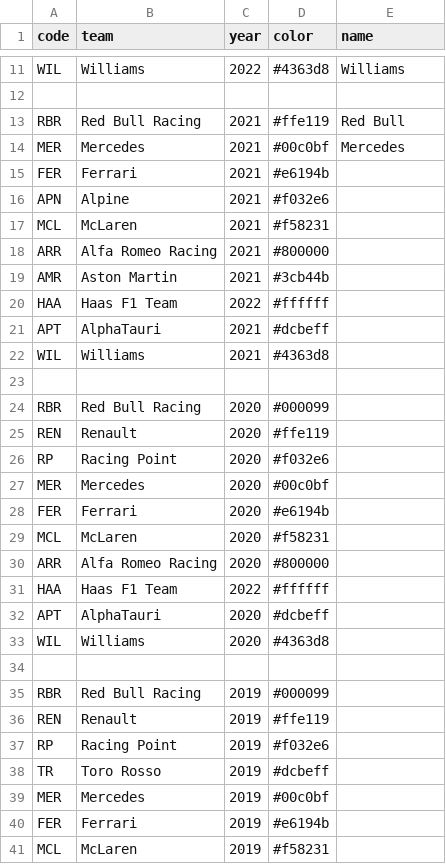
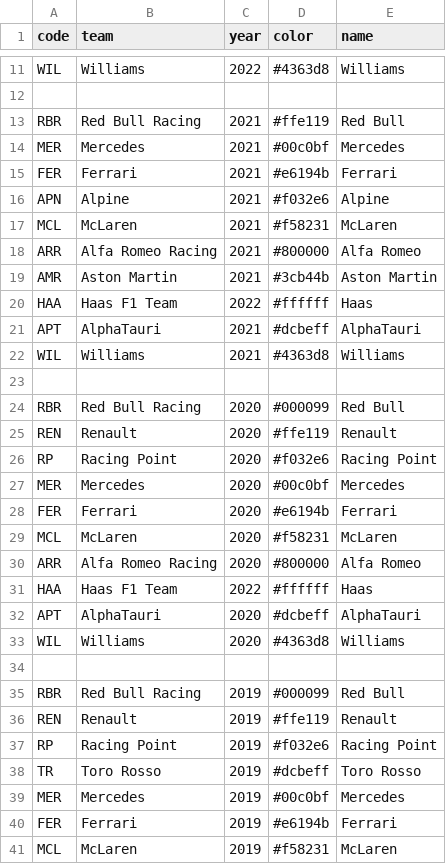
Before and after one commit to TracingInsights/F1, a CSV file: colors.csv, drawn as a sheet; only a part is shown, gaps mark what is left out; the diff covers the shown part only.

Commit message:
..

```diff
--- a/colors.csv
+++ b/colors.csv
@@ -14,28 +14,28 @@ RBR,Red Bull Racing,2021,#ffe119,Red Bull
 MER,Mercedes,2021,#00c0bf,Mercedes
-FER,Ferrari,2021,#e6194b,
-APN,Alpine,2021,#f032e6,
-MCL,McLaren,2021,#f58231,
-ARR,Alfa Romeo Racing,2021,#800000,
-AMR,Aston Martin,2021,#3cb44b,
-HAA,Haas F1 Team,2022,#ffffff,
-APT,AlphaTauri,2021,#dcbeff,
-WIL,Williams,2021,#4363d8,
+FER,Ferrari,2021,#e6194b,Ferrari
+APN,Alpine,2021,#f032e6,Alpine
+MCL,McLaren,2021,#f58231,McLaren
+ARR,Alfa Romeo Racing,2021,#800000,Alfa Romeo
+AMR,Aston Martin,2021,#3cb44b,Aston Martin
+HAA,Haas F1 Team,2022,#ffffff,Haas
+APT,AlphaTauri,2021,#dcbeff,AlphaTauri
+WIL,Williams,2021,#4363d8,Williams
 
-RBR,Red Bull Racing,2020,#000099,
-REN,Renault,2020,#ffe119,
-RP,Racing Point,2020,#f032e6,
-MER,Mercedes,2020,#00c0bf,
-FER,Ferrari,2020,#e6194b,
-MCL,McLaren,2020,#f58231,
-ARR,Alfa Romeo Racing,2020,#800000,
-HAA,Haas F1 Team,2022,#ffffff,
-APT,AlphaTauri,2020,#dcbeff,
-WIL,Williams,2020,#4363d8,
+RBR,Red Bull Racing,2020,#000099,Red Bull
+REN,Renault,2020,#ffe119,Renault
+RP,Racing Point,2020,#f032e6,Racing Point
+MER,Mercedes,2020,#00c0bf,Mercedes
+FER,Ferrari,2020,#e6194b,Ferrari
+MCL,McLaren,2020,#f58231,McLaren
+ARR,Alfa Romeo Racing,2020,#800000,Alfa Romeo
+HAA,Haas F1 Team,2022,#ffffff,Haas
+APT,AlphaTauri,2020,#dcbeff,AlphaTauri
+WIL,Williams,2020,#4363d8,Williams
 
-RBR,Red Bull Racing,2019,#000099,
-REN,Renault,2019,#ffe119,
-RP,Racing Point,2019,#f032e6,
-TR,Toro Rosso,2019,#dcbeff,
-MER,Mercedes,2019,#00c0bf,
-FER,Ferrari,2019,#e6194b,
-MCL,McLaren,2019,#f58231,
+RBR,Red Bull Racing,2019,#000099,Red Bull
+REN,Renault,2019,#ffe119,Renault
+RP,Racing Point,2019,#f032e6,Racing Point
+TR,Toro Rosso,2019,#dcbeff,Toro Rosso
+MER,Mercedes,2019,#00c0bf,Mercedes
+FER,Ferrari,2019,#e6194b,Ferrari
+MCL,McLaren,2019,#f58231,McLaren
```
Also changed, not shown: 13 edited cells elsewhere in this file.
